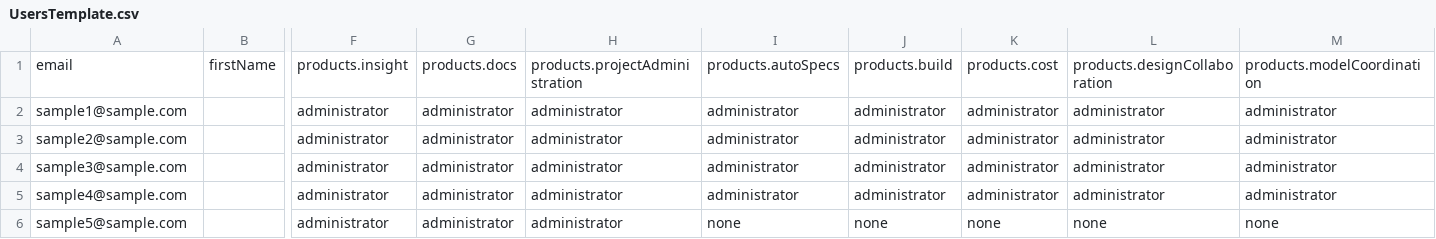
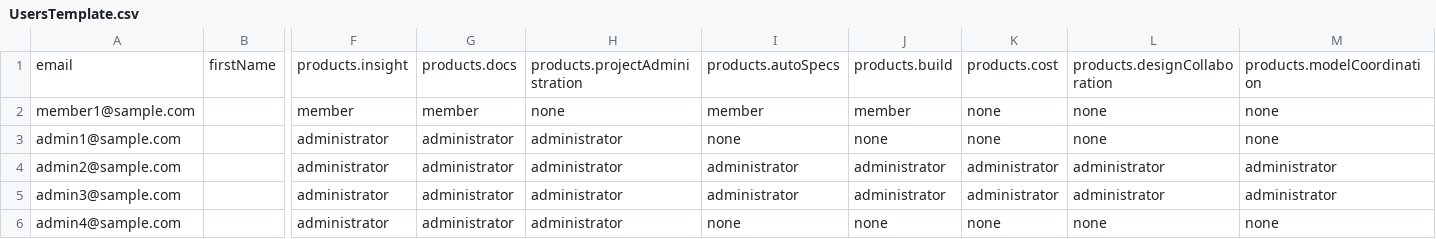
Before and after one commit to autodesk-platform-services/aps-acc-admin-tutorial-dotnet, a CSV file: TemplateFiles/UsersTemplate.csv, drawn as a sheet; only a part is shown, gaps mark what is left out; removed rows and columns are numbered as before the commit, all else as after; rows hold the shown columns only; the diff names each change by its address in the sheet, - before the commit and + after, or states it on an @@ line.

Commit message:
Updated ACC Administrator sample with latest modifications and Installed new APS SDK packages for enhanced functionality and updates.

```diff
--- a/TemplateFiles/UsersTemplate.csv
+++ b/TemplateFiles/UsersTemplate.csv
-row 2: sample1@sample.com |  | administrator | administrator | administrator | administrator | administrator | administrator | administrator | administrator
+row 2: member1@sample.com |  | member | member | none | member | member | none | none | none
+row 3: admin1@sample.com |  | administrator | administrator | administrator | none | none | none | none | none
-A4: sample2@sample.com
+A4: admin2@sample.com
-A5: sample3@sample.com
+A5: admin3@sample.com
-row 5: sample4@sample.com |  | administrator | administrator | administrator | administrator | administrator | administrator | administrator | administrator
-A6: sample5@sample.com
+A6: admin4@sample.com
```
Also changed, not shown: TemplateFiles/ProjectsTemplate.csv, 16 other files.
